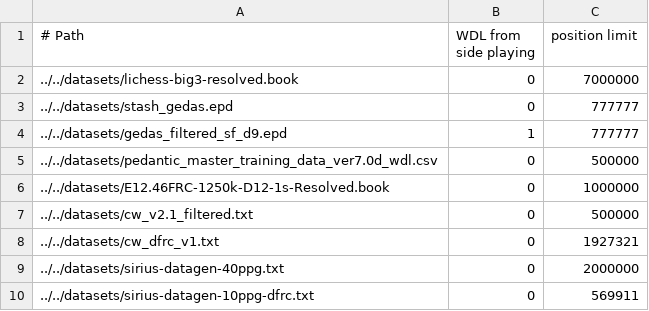
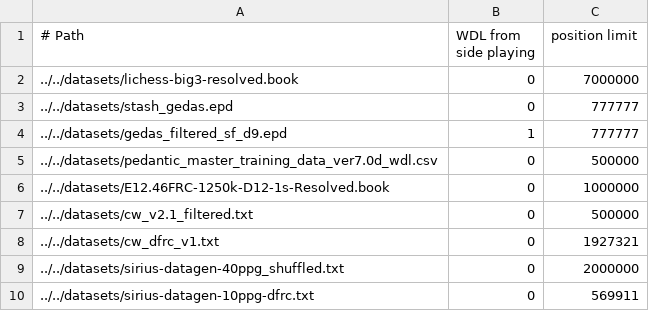
Before and after one commit to lynx-chess/texel-tuner, a CSV file: src/lynx-sources.csv, drawn as a sheet.

Commit message:
Retune after shuffling Sirius dataset

```diff
--- a/src/lynx-sources.csv
+++ b/src/lynx-sources.csv
@@ -8,3 +8,3 @@
 ../../datasets/cw_dfrc_v1.txt,0,1927321
-../../datasets/sirius-datagen-40ppg.txt,0,2000000
+../../datasets/sirius-datagen-40ppg_shuffled.txt,0,2000000
 ../../datasets/sirius-datagen-10ppg-dfrc.txt,0,569911
```
Also changed, not shown: 1 other file.
